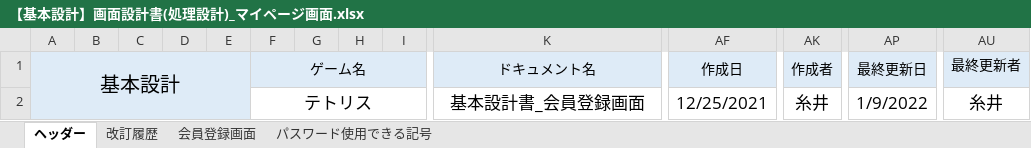
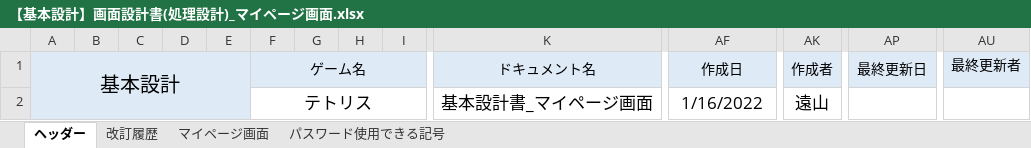
Before and after one commit to growthTeamSince2020/document, an Excel workbook: 2021年_テトリス/02_基本設計書/【基本設計】画面設計書(処理設計)_マイページ画面.xlsx, sheet ヘッダー, drawn as a sheet; only a part is shown, gaps mark what is left out; values as stored, in another font and other column widths than the file's, no borders; removed rows and columns are numbered as before the commit, all else as after; rows hold the shown columns only; the diff names each change by its address in the sheet, - before the commit and + after, or states it on an @@ line.

Commit message:
基本設計書作成 マイページ画面
-作成完了

```diff
--- a/2021年_テトリス/02_基本設計書/【基本設計】画面設計書(処理設計)_マイページ画面.xlsx (sheet ヘッダー)
+++ b/2021年_テトリス/02_基本設計書/【基本設計】画面設計書(処理設計)_マイページ画面.xlsx (sheet ヘッダー)
-sheet tab: 会員登録画面
+sheet tab: マイページ画面
-row 2:  |  |  |  |  | テトリス |  |  |  | 基本設計書_会員登録画面 | 12/25/2021 | 糸井 | 1/9/2022 | 糸井
+row 2:  |  |  |  |  | テトリス |  |  |  | 基本設計書_マイページ画面 | 1/16/2022 | 遠山
```
Also changed, not shown: sheet マイページ画面, sheet 改訂履歴, formulas that keep their value, charts or pictures.
